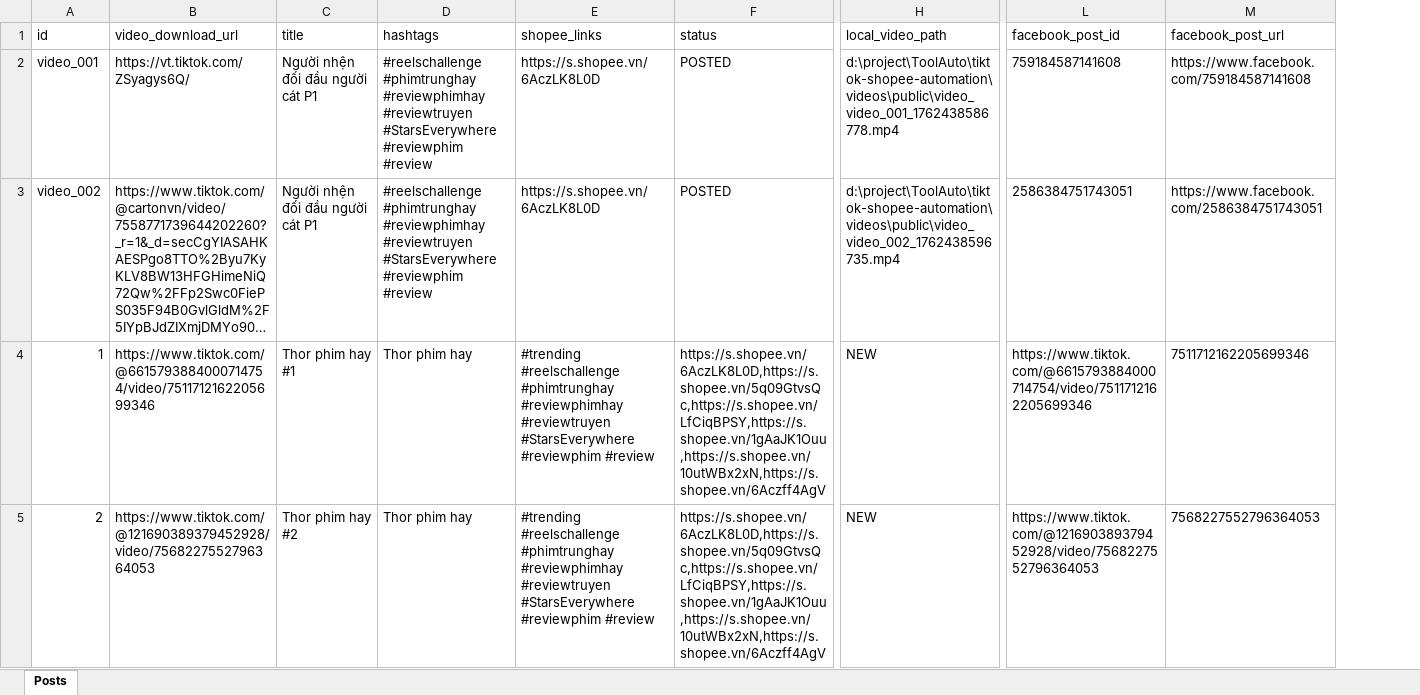
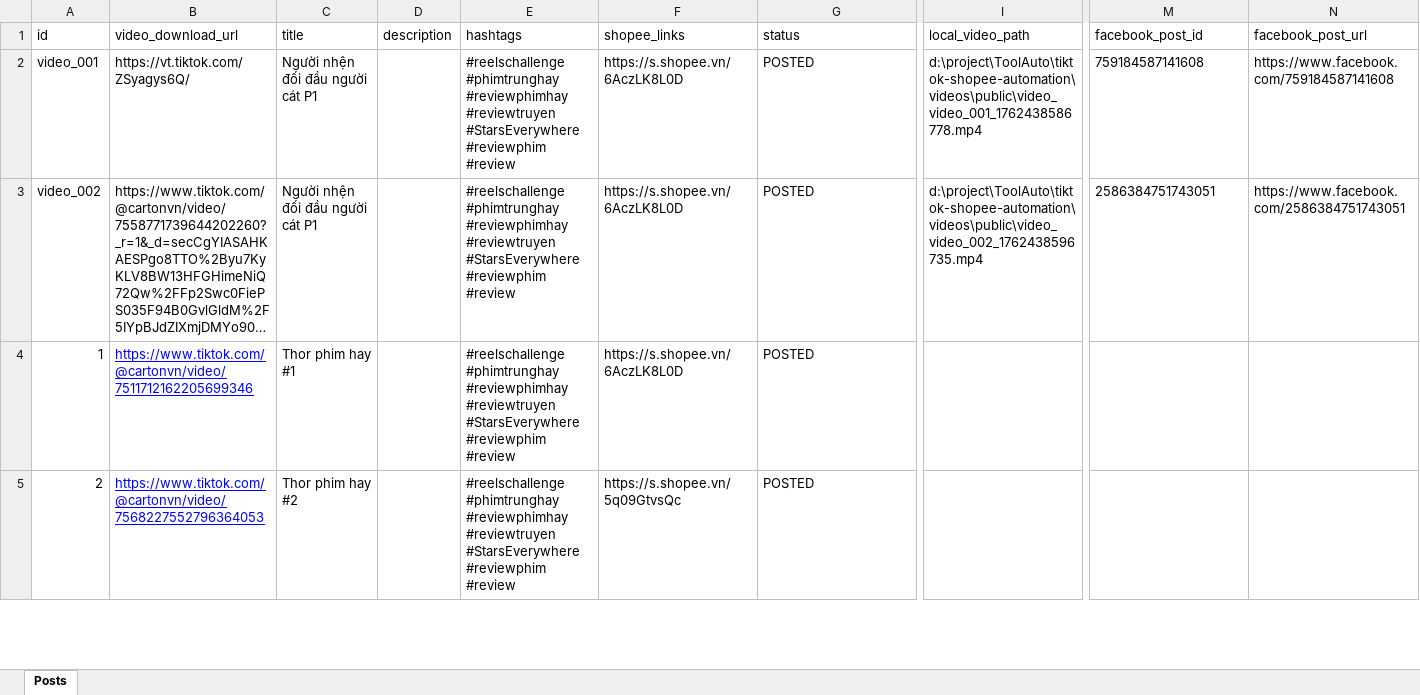
Before and after one commit to TrieuNam/ToolUploadPostFB, an Excel workbook: data/posts.xlsx, sheet Posts, drawn as a sheet; only a part is shown, gaps mark what is left out; long unchanged cells end in …; values as stored, in another font and other column widths than the file's, no borders; addresses are those after the commit; the diff covers the shown part only; the diff names each change by its address in the sheet, - before the commit and + after, or states it on an @@ line.

Commit message:
fix: add description column to Excel and update import script

```diff
--- a/data/posts.xlsx (sheet Posts)
+++ b/data/posts.xlsx (sheet Posts)
+column D (description), empty
-B4 (video_download_url): https://www.tiktok.com/@6615793884000714754/video/7511712162205699346
+B4 (video_download_url): https://www.tiktok.com/@cartonvn/video/7511712162205699346
@@ B4:B5 underline: off → on, text colour: black → #0000FF @@
-E4:E5 (hashtags): Thor phim hay
+E4:E5 (hashtags): #reelschallenge #phimtrunghay #reviewphimhay #reviewtruyen #StarsEverywhere #reviewphim #review
-F4 (shopee_links): #trending #reelschallenge #phimtrunghay #reviewphimhay #reviewtruyen #StarsEverywhere #reviewphim #review
+F4 (shopee_links): https://s.shopee.vn/6AczLK8L0D
-G4:G5 (status): https://s.shopee.vn/6AczLK8L0D,https://s.shopee.vn/5q09GtvsQc,https://s.shopee.vn/LfCiqBPSY,https://s.shopee.vn/1gAaJK1Ouu,https://s.shopee.vn/10utWBx2xN,https://s.shopee.vn/6Aczff4AgV
+G4:G5 (status): POSTED
-I4:I5 (local_video_path): NEW
+I4:I5 (local_video_path): (empty)
-M4 (facebook_post_id): https://www.tiktok.com/@6615793884000714754/video/7511712162205699346
+M4 (facebook_post_id): (empty)
-N4 (facebook_post_url): 7511712162205699346
+N4 (facebook_post_url): (empty)
-B5 (video_download_url): https://www.tiktok.com/@121690389379452928/video/7568227552796364053
+B5 (video_download_url): https://www.tiktok.com/@cartonvn/video/7568227552796364053
-F5 (shopee_links): #trending #reelschallenge #phimtrunghay #reviewphimhay #reviewtruyen #StarsEverywhere #reviewphim #review
+F5 (shopee_links): https://s.shopee.vn/5q09GtvsQc
-M5 (facebook_post_id): https://www.tiktok.com/@121690389379452928/video/7568227552796364053
+M5 (facebook_post_id): (empty)
-N5 (facebook_post_url): 7568227552796364053
+N5 (facebook_post_url): (empty)
```
Also changed, not shown: 266 edited cells and cell formats elsewhere in this sheet, 5 other files.
